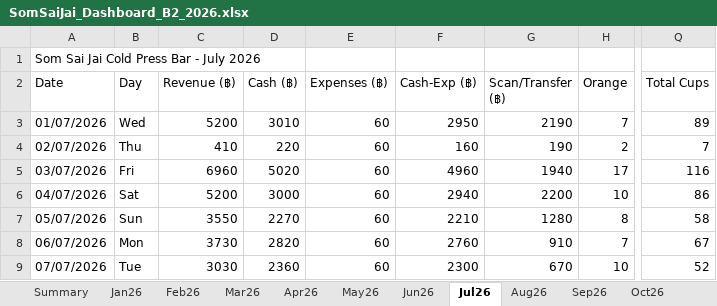
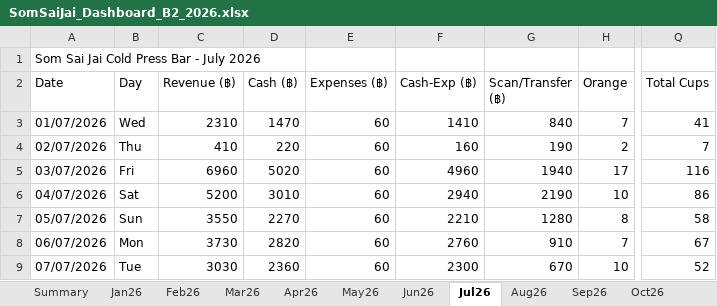
Before and after one commit to metasith-blessme/Somsaijai-Dashboard, an Excel workbook: 3_Automation_Dashboard/SomSaiJai_Dashboard_B2_2026.xlsx, sheet Jul26, drawn as a sheet; only a part is shown, gaps mark what is left out; values as stored, in another font and other column widths than the file's, no borders; the diff names each change by its address in the sheet, - before the commit and + after, or states it on an @@ line.

```diff
--- a/3_Automation_Dashboard/SomSaiJai_Dashboard_B2_2026.xlsx (sheet Jul26)
+++ b/3_Automation_Dashboard/SomSaiJai_Dashboard_B2_2026.xlsx (sheet Jul26)
-C3 (Revenue (฿)): 5200
+C3 (Revenue (฿)): 2310
-D3 (Cash (฿)): 3010
+D3 (Cash (฿)): 1470
-F3 (Cash-Exp (฿)): 2950
+F3 (Cash-Exp (฿)): 1410
-G3 (Scan/Transfer (฿)): 2190
+G3 (Scan/Transfer (฿)): 840
-Q3 (Total Cups): 89
+Q3 (Total Cups): 41
-D6 (Cash (฿)): 3000
+D6 (Cash (฿)): 3010
-G6 (Scan/Transfer (฿)): 2200
+G6 (Scan/Transfer (฿)): 2190
```
Also changed, not shown: 8 other files.
